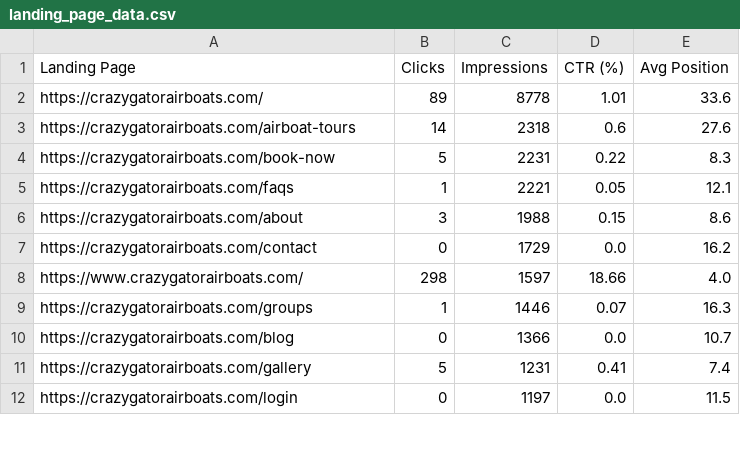
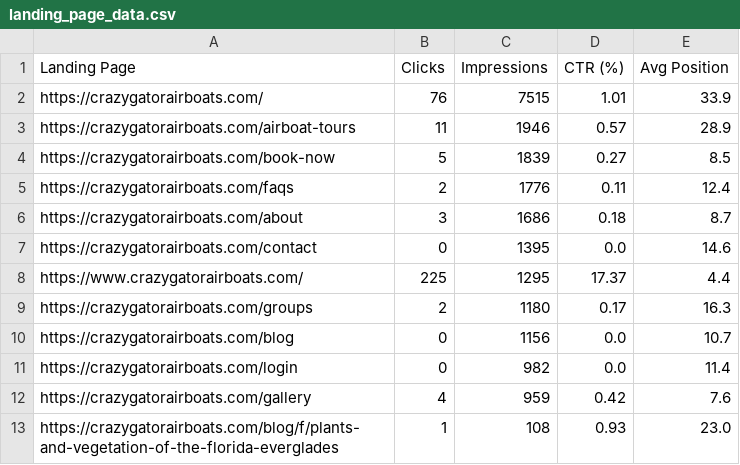
Before and after one commit to vrijsinghani/seoclientmanager, a CSV file: landing_page_data.csv, drawn as a sheet; only a part is shown; the diff covers the shown part only.

```diff
--- a/landing_page_data.csv
+++ b/landing_page_data.csv
@@ -1,12 +1,13 @@
 Landing Page,Clicks,Impressions,CTR (%),Avg Position
-https://crazygatorairboats.com/,89,8778,1.01,33.6
-https://crazygatorairboats.com/airboat-tours,14,2318,0.6,27.6
-https://crazygatorairboats.com/book-now,5,2231,0.22,8.3
-https://crazygatorairboats.com/faqs,1,2221,0.05,12.1
-https://crazygatorairboats.com/about,3,1988,0.15,8.6
-https://crazygatorairboats.com/contact,0,1729,0.0,16.2
-https://www.crazygatorairboats.com/,298,1597,18.66,4.0
-https://crazygatorairboats.com/groups,1,1446,0.07,16.3
-https://crazygatorairboats.com/blog,0,1366,0.0,10.7
-https://crazygatorairboats.com/gallery,5,1231,0.41,7.4
-https://crazygatorairboats.com/login,0,1197,0.0,11.5
+https://crazygatorairboats.com/,76,7515,1.01,33.9
+https://crazygatorairboats.com/airboat-tours,11,1946,0.57,28.9
+https://crazygatorairboats.com/book-now,5,1839,0.27,8.5
+https://crazygatorairboats.com/faqs,2,1776,0.11,12.4
+https://crazygatorairboats.com/about,3,1686,0.18,8.7
+https://crazygatorairboats.com/contact,0,1395,0.0,14.6
+https://www.crazygatorairboats.com/,225,1295,17.37,4.4
+https://crazygatorairboats.com/groups,2,1180,0.17,16.3
+https://crazygatorairboats.com/blog,0,1156,0.0,10.7
+https://crazygatorairboats.com/login,0,982,0.0,11.4
+https://crazygatorairboats.com/gallery,4,959,0.42,7.6
+https://crazygatorairboats.com/blog/f/plants-and-vegetation-of-the-florida-everglades,1,108,0.93,23.0
```
Also changed, not shown: 2 added rows, 3 removed rows and 4 edited cells elsewhere in this file, keyword_data.csv, 18 other files.
